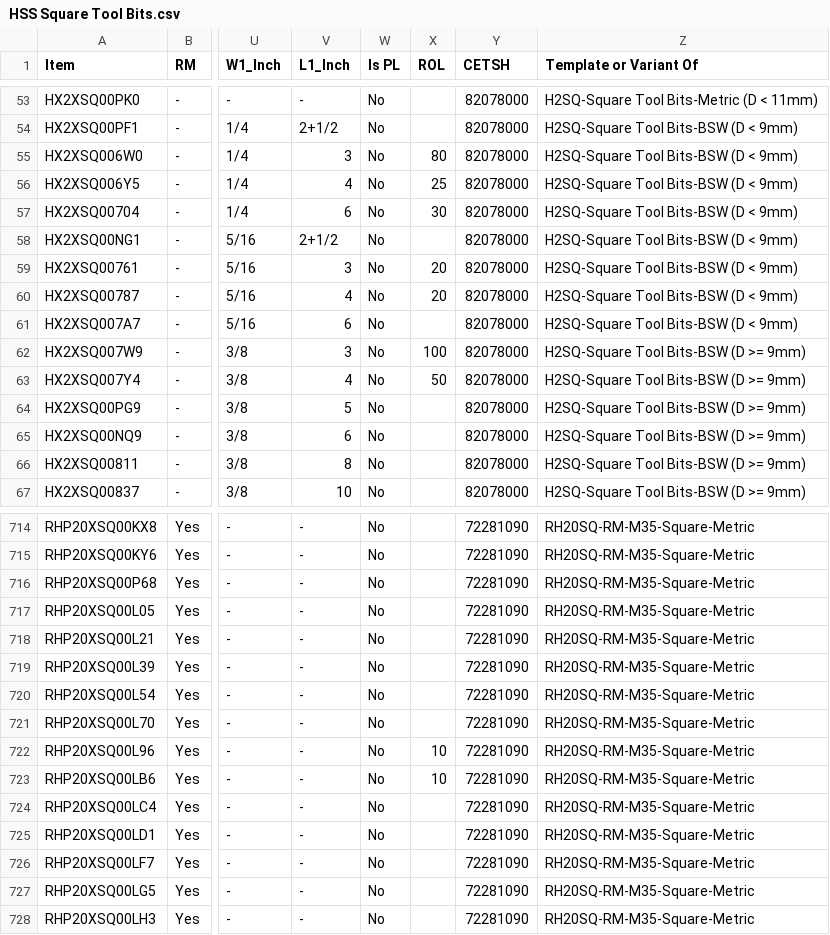
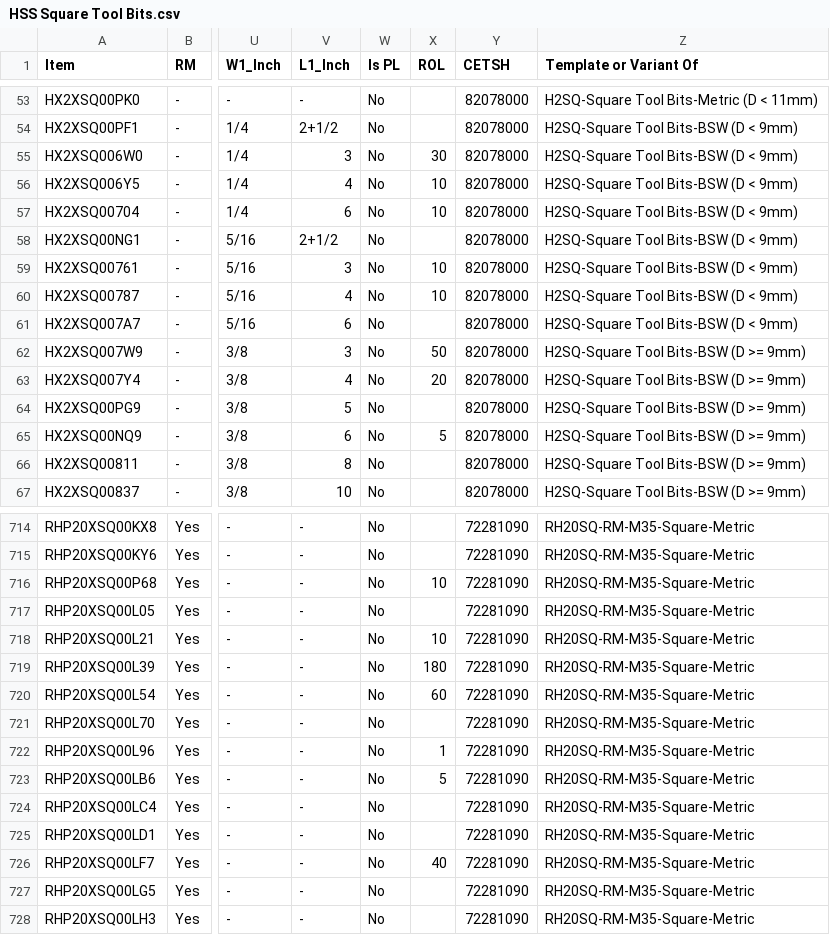
Before and after one commit to rigpl-all/rigpl_data, a CSV file: item_master/HSS Square Tool Bits.csv, drawn as a sheet; only a part is shown, gaps mark what is left out; the diff covers the shown part only; the diff names each change by its address in the sheet, - before the commit and + after, or states it on an @@ line.

```diff
--- a/item_master/HSS Square Tool Bits.csv
+++ b/item_master/HSS Square Tool Bits.csv
-X55 (ROL): 80
+X55 (ROL): 30
-X56 (ROL): 25
+X56 (ROL): 10
-X57 (ROL): 30
+X57 (ROL): 10
-X59:X60 (ROL): 20
+X59:X60 (ROL): 10
-X62 (ROL): 100
+X62 (ROL): 50
-X63 (ROL): 50
+X63 (ROL): 20
-X65 (ROL): (empty)
+X65 (ROL): 5
-X716 (ROL): (empty)
+X716 (ROL): 10
-X718 (ROL): (empty)
+X718 (ROL): 10
-X719 (ROL): (empty)
+X719 (ROL): 180
-X720 (ROL): (empty)
+X720 (ROL): 60
-X722 (ROL): 10
+X722 (ROL): 1
-X723 (ROL): 10
+X723 (ROL): 5
-X726 (ROL): (empty)
+X726 (ROL): 40
```
Also changed, not shown: 77 edited cells elsewhere in this file.
